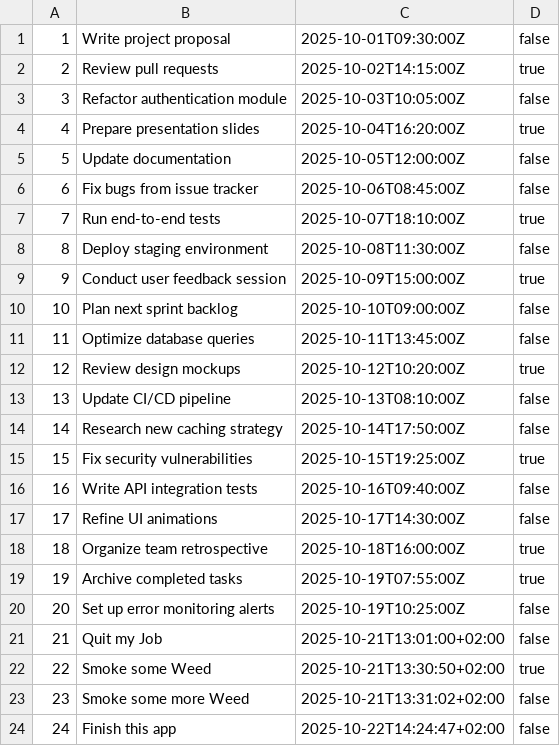
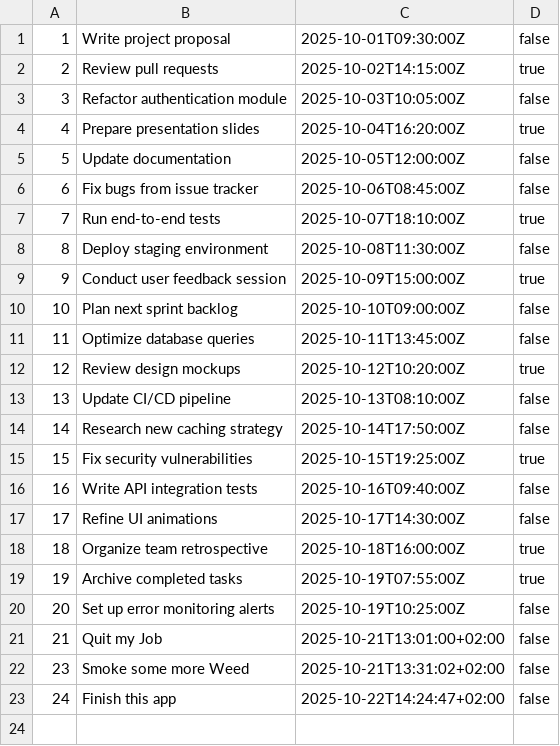
Before and after one commit to DerBaumann/tasks-go, a CSV file: tasks.csv, drawn as a sheet.

Commit message:
Add task deletion.

```diff
--- a/tasks.csv
+++ b/tasks.csv
@@ -21,3 +21,2 @@
 21,Quit my Job,2025-10-21T13:01:00+02:00,false
-22,Smoke some Weed,2025-10-21T13:30:50+02:00,true
 23,Smoke some more Weed,2025-10-21T13:31:02+02:00,false
```
Also changed, not shown: 1 other file.
